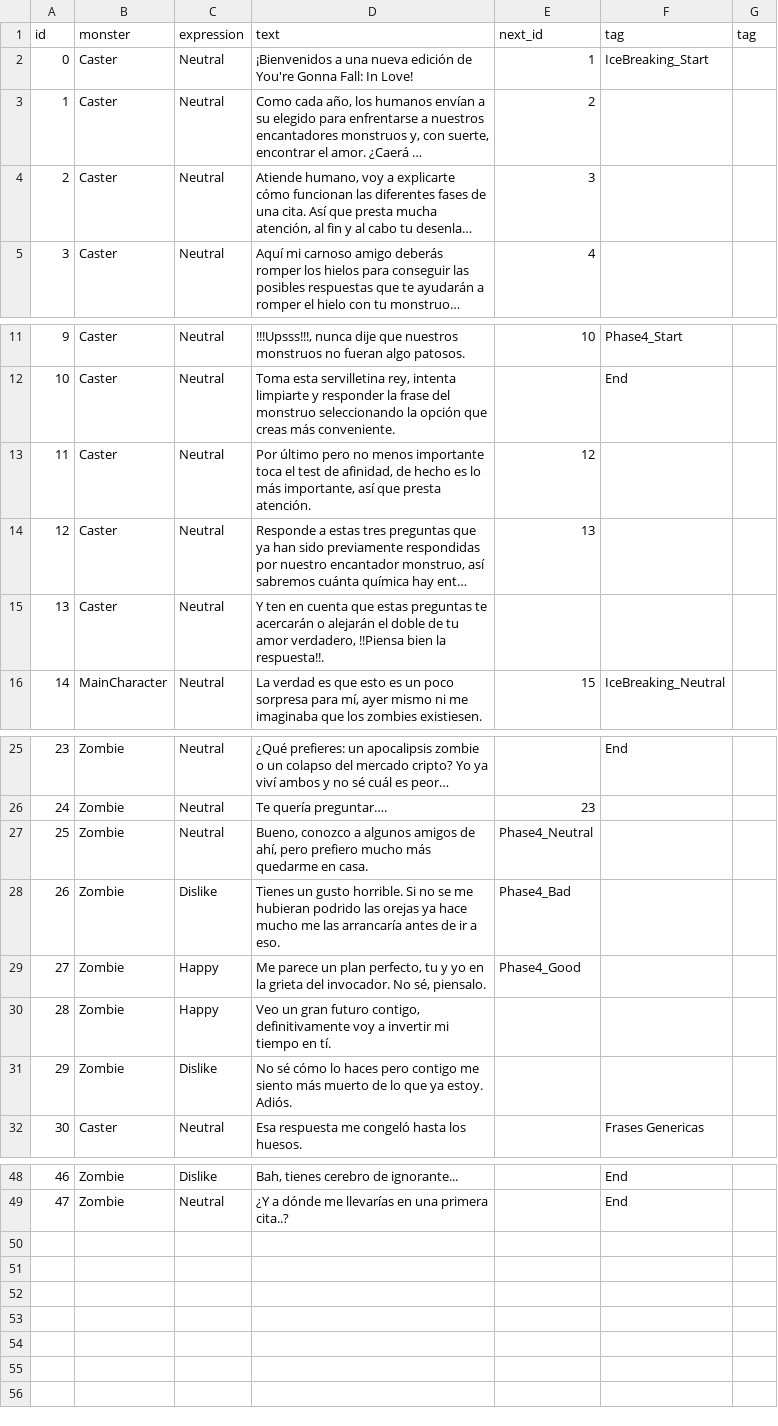
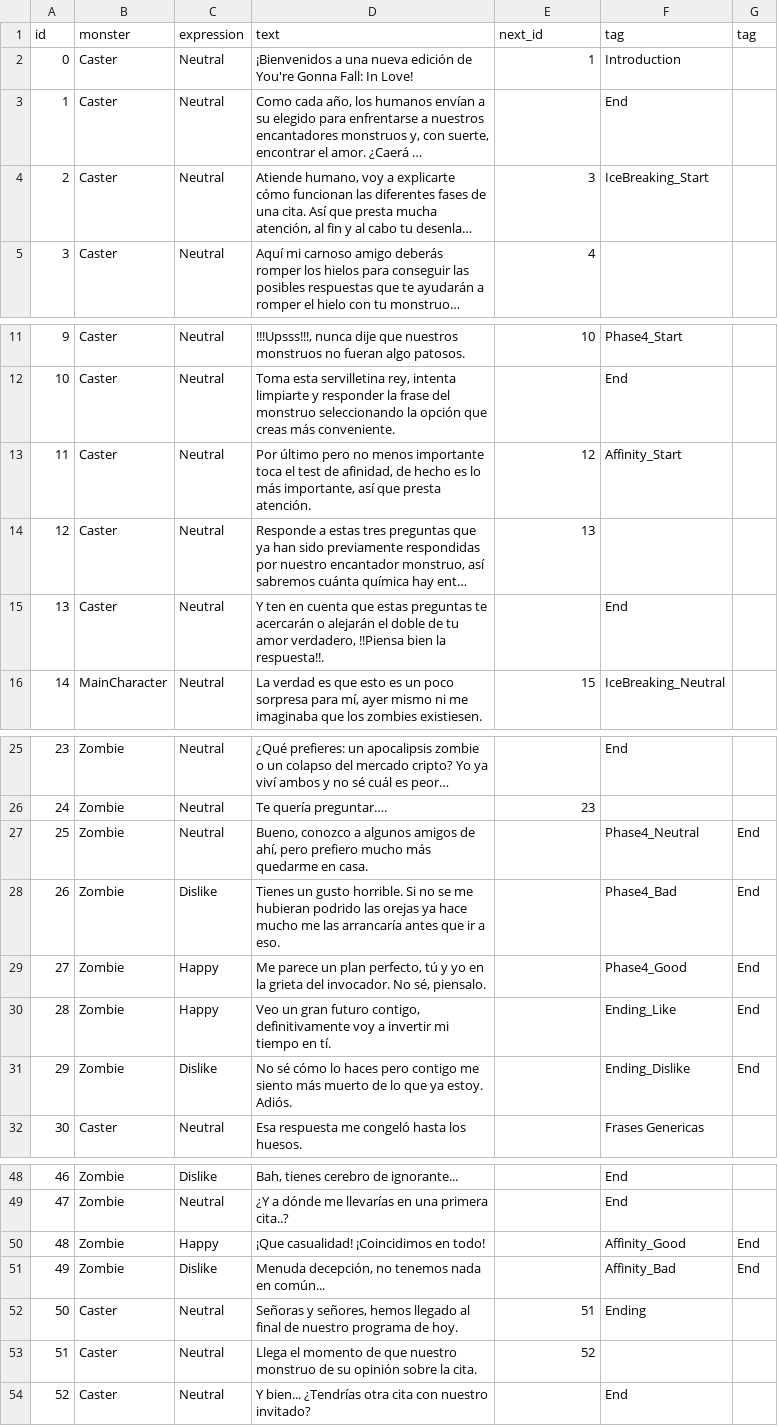
Before and after one commit to ElDiegu/YGFIL, a TSV file: YGFIL/Assets/_Project/Resources/DialogCSV/Dialogs - Zombie.tsv, drawn as a sheet; only a part is shown, gaps mark what is left out; long unchanged cells end in …; removed rows and columns are numbered as before the commit, all else as after; the diff names each change by its address in the sheet, - before the commit and + after, or states it on an @@ line.

```diff
--- a/YGFIL/Assets/_Project/Resources/DialogCSV/Dialogs - Zombie.tsv
+++ b/YGFIL/Assets/_Project/Resources/DialogCSV/Dialogs - Zombie.tsv
-F2 (tag): IceBreaking_Start
+F2 (tag): Introduction
-E3 (next_id): 2
+E3 (next_id): (empty)
-F3 (tag): (empty)
+F3 (tag): End
-F4 (tag): (empty)
+F4 (tag): IceBreaking_Start
-F13 (tag): (empty)
+F13 (tag): Affinity_Start
-F15 (tag): (empty)
+F15 (tag): End
-E27 (next_id): Phase4_Neutral
+E27 (next_id): (empty)
-F27 (tag): (empty)
+F27 (tag): Phase4_Neutral
-G27 (tag): (empty)
+G27 (tag): End
-row 28: 26 | Zombie | Dislike | Tienes un gusto horrible. Si no se me hubieran podrido las orejas ya hace mucho me las arrancaría antes de ir a eso. | Phase4_Bad
-row 29: 27 | Zombie | Happy | Me parece un plan perfecto, tu y yo en la grieta del invocador. No sé, piensalo. | Phase4_Good
+row 28: 26 | Zombie | Dislike | Tienes un gusto horrible. Si no se me hubieran podrido las orejas ya hace mucho me las arrancaría antes que ir a eso. |  | Phase4_Bad | End
+row 29: 27 | Zombie | Happy | Me parece un plan perfecto, tú y yo en la grieta del invocador. No sé, piensalo. |  | Phase4_Good | End
-F30 (tag): (empty)
+F30 (tag): Ending_Like
-G30:G31 (tag): (empty)
+G30:G31 (tag): End
-F31 (tag): (empty)
+F31 (tag): Ending_Dislike
+row 50: 48 | Zombie | Happy | ¡Que casualidad! ¡Coincidimos en todo! |  | Affinity_Good | End
+row 51: 49 | Zombie | Dislike | Menuda decepción, no tenemos nada en común... |  | Affinity_Bad | End
+row 52: 50 | Caster | Neutral | Señoras y señores, hemos llegado al final de nuestro programa de hoy. | 51 | Ending
+row 53: 51 | Caster | Neutral | Llega el momento de que nuestro monstruo de su opinión sobre la cita. | 52
+row 54: 52 | Caster | Neutral | Y bien... ¿Tendrías otra cita con nuestro invitado? |  | End
```
Also changed, not shown: 27 other files.
